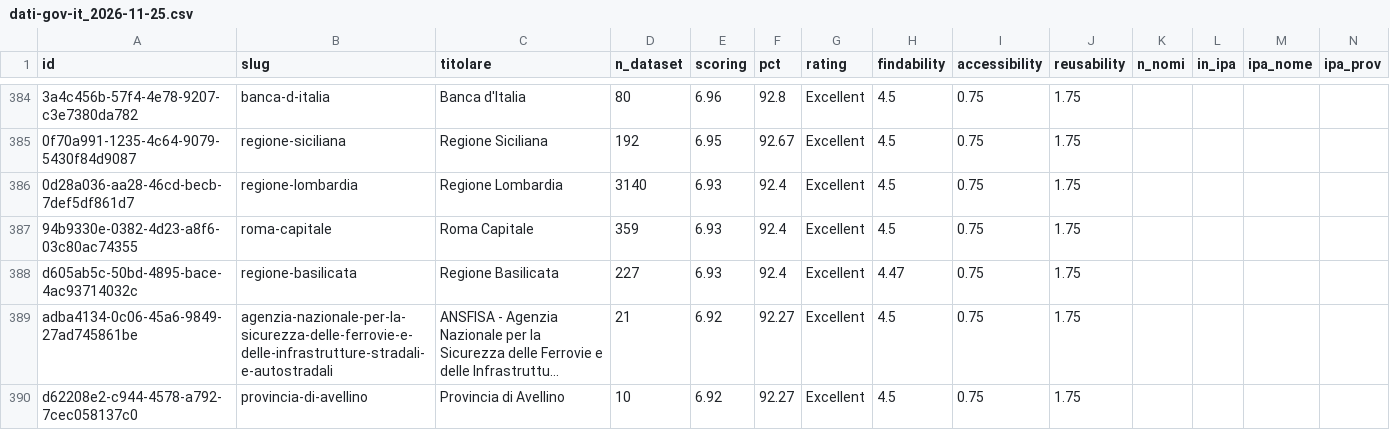
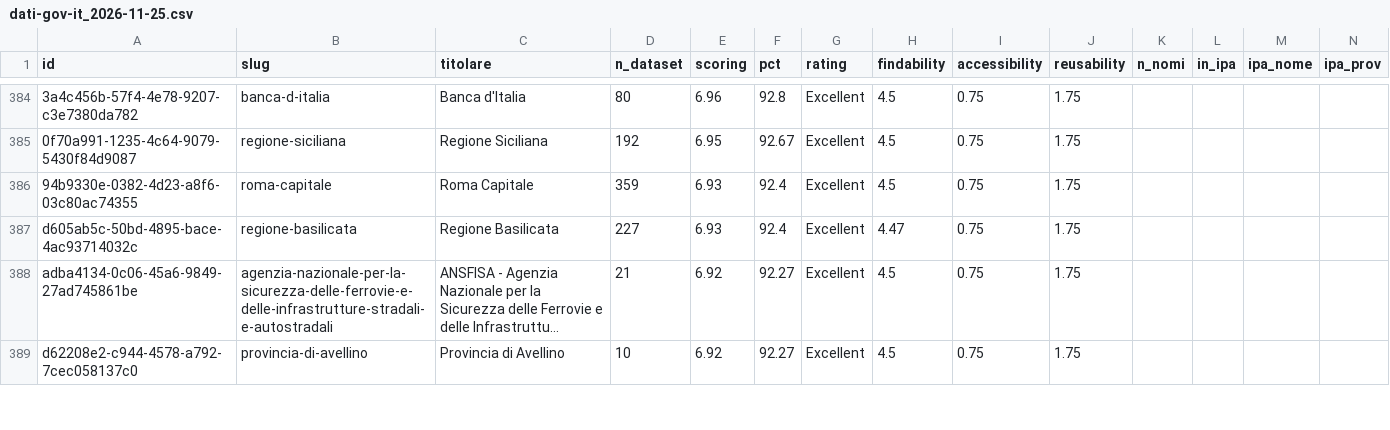
Before and after one commit to piersoft/mqa-monitor, a CSV file: mqa/organizzazioni/dati-gov-it_2026-11-25.csv, drawn as a sheet; only a part is shown, gaps mark what is left out; long unchanged cells end in …; removed rows and columns are numbered as before the commit, all else as after; rows hold the shown columns only; the diff covers the shown part only; the diff names each change by its address in the sheet, - before the commit and + after, or states it on an @@ line.

```diff
--- a/mqa/organizzazioni/dati-gov-it_2026-11-25.csv
+++ b/mqa/organizzazioni/dati-gov-it_2026-11-25.csv
-row 386: 0d28a036-aa28-46cd-becb-7def5df861d7 | regione-lombardia | Regione Lombardia | 3140 | 6.93 | 92.4 | Excellent | 4.5 | 0.75 | 1.75
```
Also changed, not shown: 3 added rows and 2 removed rows elsewhere in this file, 6 other files.
